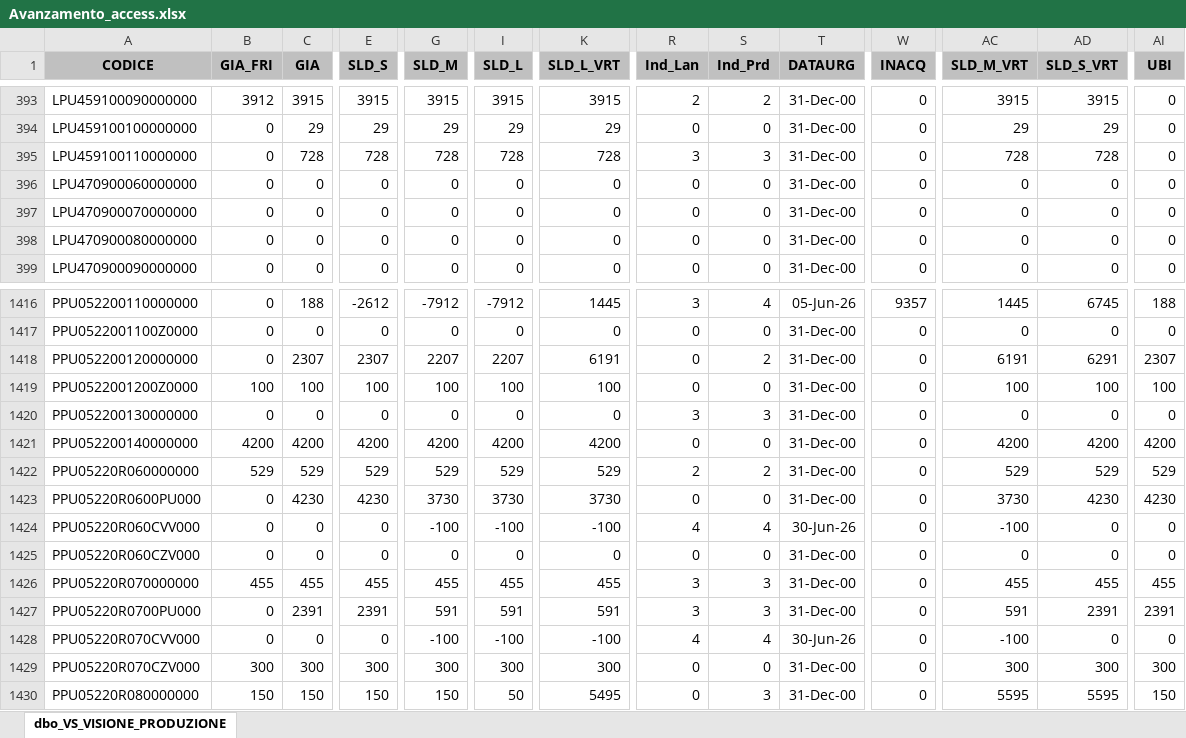
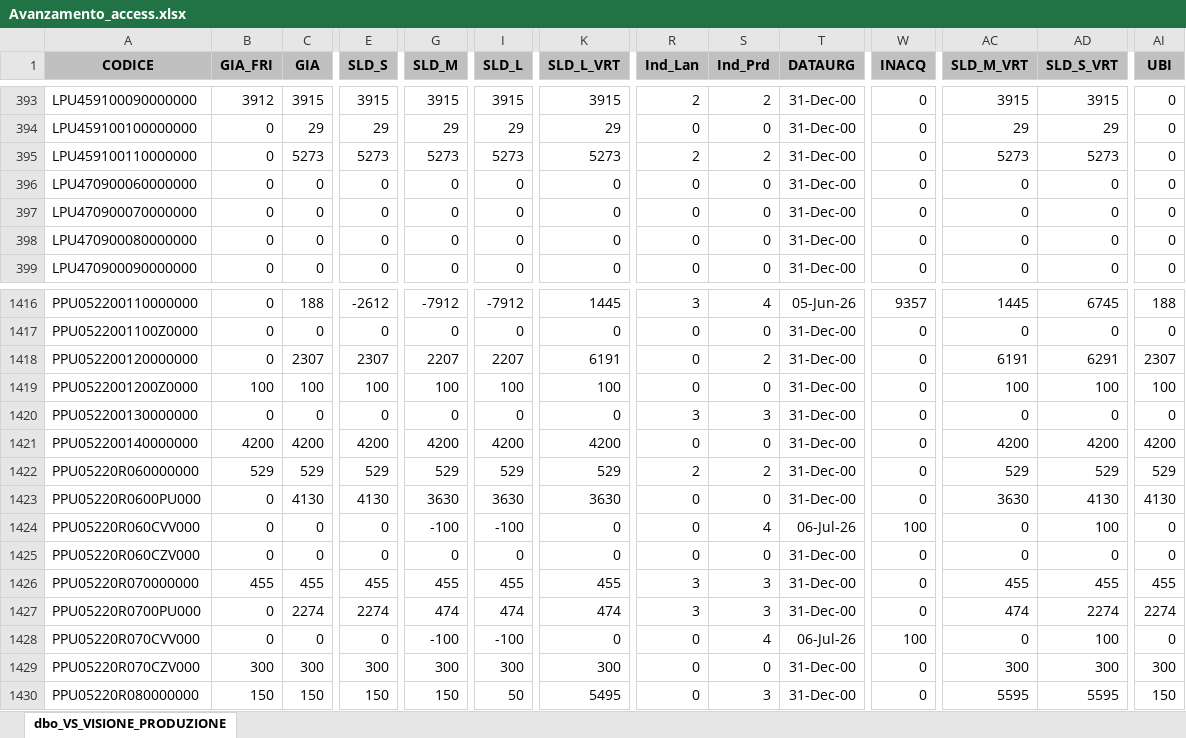
Before and after one commit to denis-safit/SAFiT, an Excel workbook: Avanzamento_access.xlsx, sheet dbo_VS_VISIONE_PRODUZIONE, drawn as a sheet; only a part is shown, gaps mark what is left out; values as stored, in another font and other column widths than the file's, no borders; the diff covers the shown part only; the diff names each change by its address in the sheet, - before the commit and + after, or states it on an @@ line.

```diff
--- a/Avanzamento_access.xlsx (sheet dbo_VS_VISIONE_PRODUZIONE)
+++ b/Avanzamento_access.xlsx (sheet dbo_VS_VISIONE_PRODUZIONE)
-C395 (GIA): 728
+C395 (GIA): 5273
-E395 (SLD_S): 728
+E395 (SLD_S): 5273
-G395 (SLD_M): 728
+G395 (SLD_M): 5273
-I395 (SLD_L): 728
+I395 (SLD_L): 5273
-K395 (SLD_L_VRT): 728
+K395 (SLD_L_VRT): 5273
-R395 (Ind_Lan): 3
+R395 (Ind_Lan): 2
-S395 (Ind_Prd): 3
+S395 (Ind_Prd): 2
-AC395 (SLD_M_VRT): 728
+AC395 (SLD_M_VRT): 5273
-AD395 (SLD_S_VRT): 728
+AD395 (SLD_S_VRT): 5273
-C1423 (GIA): 4230
+C1423 (GIA): 4130
-E1423 (SLD_S): 4230
+E1423 (SLD_S): 4130
-G1423 (SLD_M): 3730
+G1423 (SLD_M): 3630
-I1423 (SLD_L): 3730
+I1423 (SLD_L): 3630
-K1423 (SLD_L_VRT): 3730
+K1423 (SLD_L_VRT): 3630
-AC1423 (SLD_M_VRT): 3730
+AC1423 (SLD_M_VRT): 3630
-AD1423 (SLD_S_VRT): 4230
+AD1423 (SLD_S_VRT): 4130
-AI1423 (UBI): 4230
+AI1423 (UBI): 4130
-K1424 (SLD_L_VRT): -100
+K1424 (SLD_L_VRT): 0
-R1424 (Ind_Lan): 4
+R1424 (Ind_Lan): 0
-T1424 (DATAURG): 30-Jun-26
+T1424 (DATAURG): 06-Jul-26
-W1424 (INACQ): 0
+W1424 (INACQ): 100
-AC1424 (SLD_M_VRT): -100
+AC1424 (SLD_M_VRT): 0
-AD1424 (SLD_S_VRT): 0
+AD1424 (SLD_S_VRT): 100
-C1427 (GIA): 2391
+C1427 (GIA): 2274
-E1427 (SLD_S): 2391
+E1427 (SLD_S): 2274
-G1427 (SLD_M): 591
+G1427 (SLD_M): 474
-I1427 (SLD_L): 591
+I1427 (SLD_L): 474
-K1427 (SLD_L_VRT): 591
+K1427 (SLD_L_VRT): 474
-AC1427 (SLD_M_VRT): 591
+AC1427 (SLD_M_VRT): 474
-AD1427 (SLD_S_VRT): 2391
+AD1427 (SLD_S_VRT): 2274
-AI1427 (UBI): 2391
+AI1427 (UBI): 2274
-K1428 (SLD_L_VRT): -100
+K1428 (SLD_L_VRT): 0
-R1428 (Ind_Lan): 4
+R1428 (Ind_Lan): 0
-T1428 (DATAURG): 30-Jun-26
+T1428 (DATAURG): 06-Jul-26
-W1428 (INACQ): 0
+W1428 (INACQ): 100
-AC1428 (SLD_M_VRT): -100
+AC1428 (SLD_M_VRT): 0
-AD1428 (SLD_S_VRT): 0
+AD1428 (SLD_S_VRT): 100
```
Also changed, not shown: 645 edited cells elsewhere in this sheet, dettagli_consegne.xlsx, righe_Ordini_ARCA.xlsx, 4 other files.
